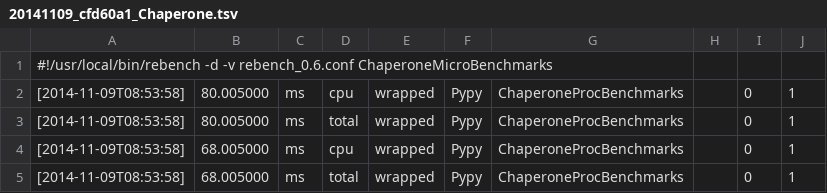
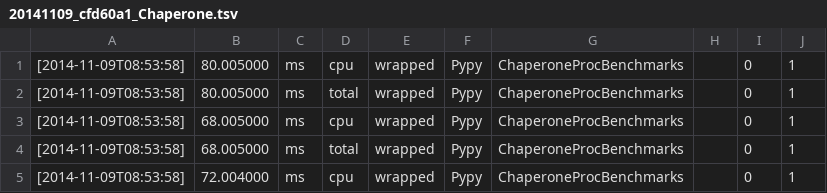
Before and after one commit to pycket/pycket-bench, a TSV file: output/20141109_cfd60a1_Chaperone.tsv, drawn as a sheet; only a part is shown; the shorter side is filled out with more unchanged rows.

Commit message:
Update 20141109_cfd60a1_Chaperone.tsv
no shebang

```diff
--- a/output/20141109_cfd60a1_Chaperone.tsv
+++ b/output/20141109_cfd60a1_Chaperone.tsv
@@ -1,2 +1 @@
-#!/usr/local/bin/rebench -d -v rebench_0.6.conf ChaperoneMicroBenchmarks
 [2014-11-09T08:53:58]	80.005000	ms	cpu	wrapped	Pypy	ChaperoneProcBenchmarks		0	1		
```
